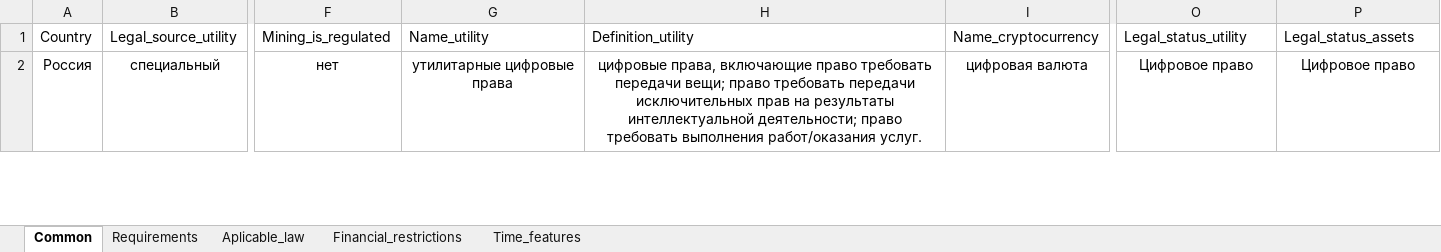
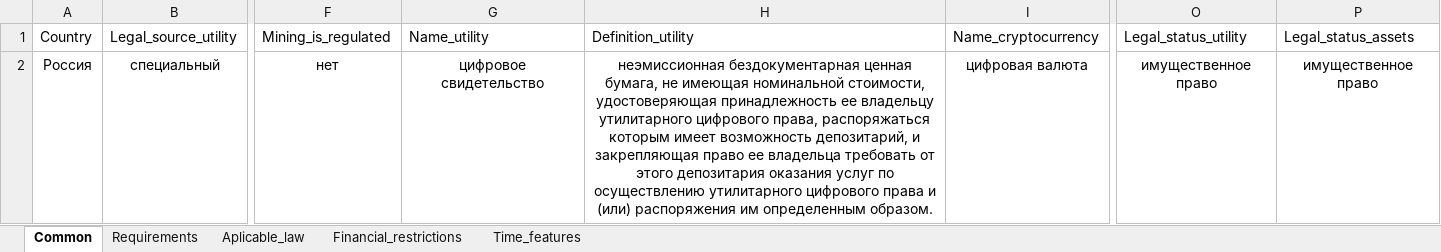
Before and after one commit to MikhailKuzm/ICO_project, an Excel workbook: ico_project.xlsx, sheet Common, drawn as a sheet; only a part is shown, gaps mark what is left out; values as stored, in another font and other column widths than the file's, no borders; the diff covers the shown part only; the diff names each change by its address in the sheet, - before the commit and + after, or states it on an @@ line.

```diff
--- a/ico_project.xlsx (sheet Common)
+++ b/ico_project.xlsx (sheet Common)
-G2: утилитарные цифровые права
+G2: цифровое свидетельство
-H2: цифровые права, включающие право требовать передачи вещи; право требовать передачи исключительных прав на результаты интеллектуальной деятельности; право требовать выполнения работ/оказания услуг.
+H2: неэмиссионная бездокументарная ценная бумага, не имеющая номинальной стоимости, удостоверяющая принадлежность ее владельцу утилитарного цифрового права, распоряжаться которым имеет возможность депозитарий, и закрепляющая право ее владельца требовать от этого депозитария оказания услуг по осуществлению утилитарного цифрового права и (или) распоряжения им определенным образом.
-O2: Цифровое право
+O2: имущественное право
-P2: Цифровое право
+P2: имущественное право
```
Also changed, not shown: 2 edited cells and cell formats elsewhere in this sheet, sheet Aplicable_law, sheet Time_features, sheet Requirements, 2 other files.
